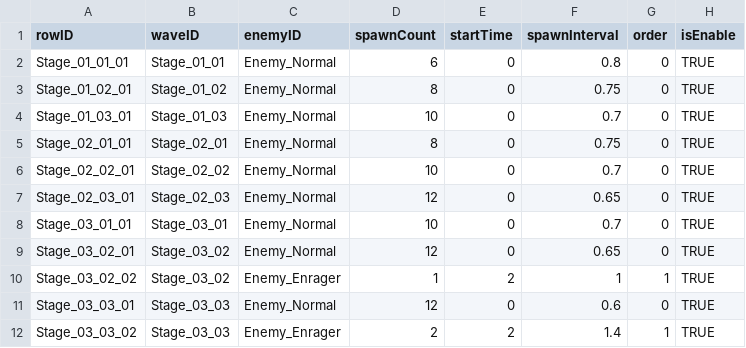
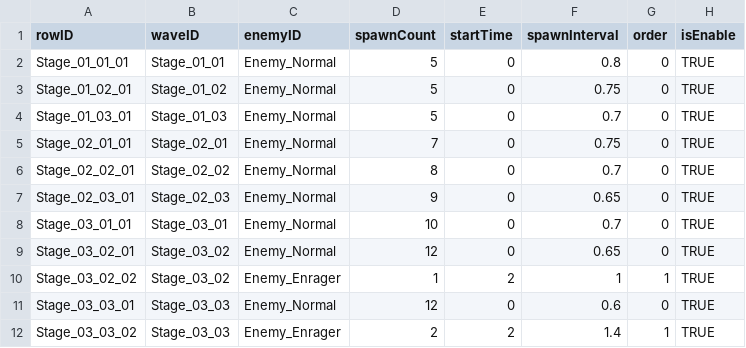
Before and after one commit to jxng-min/PNTD, a CSV file: Assets/Resources/DataTables/Stage/DT_Turn.csv, drawn as a sheet; only a part is shown.

```diff
--- a/Assets/Resources/DataTables/Stage/DT_Turn.csv
+++ b/Assets/Resources/DataTables/Stage/DT_Turn.csv
@@ -1,8 +1,8 @@
 rowID,waveID,enemyID,spawnCount,startTime,spawnInterval,order,isEnable
-Stage_01_01_01,Stage_01_01,Enemy_Normal,6,0,0.8,0,TRUE
-Stage_01_02_01,Stage_01_02,Enemy_Normal,8,0,0.75,0,TRUE
-Stage_01_03_01,Stage_01_03,Enemy_Normal,10,0,0.7,0,TRUE
-Stage_02_01_01,Stage_02_01,Enemy_Normal,8,0,0.75,0,TRUE
-Stage_02_02_01,Stage_02_02,Enemy_Normal,10,0,0.7,0,TRUE
-Stage_02_03_01,Stage_02_03,Enemy_Normal,12,0,0.65,0,TRUE
+Stage_01_01_01,Stage_01_01,Enemy_Normal,5,0,0.8,0,TRUE
+Stage_01_02_01,Stage_01_02,Enemy_Normal,5,0,0.75,0,TRUE
+Stage_01_03_01,Stage_01_03,Enemy_Normal,5,0,0.7,0,TRUE
+Stage_02_01_01,Stage_02_01,Enemy_Normal,7,0,0.75,0,TRUE
+Stage_02_02_01,Stage_02_02,Enemy_Normal,8,0,0.7,0,TRUE
+Stage_02_03_01,Stage_02_03,Enemy_Normal,9,0,0.65,0,TRUE
 Stage_03_01_01,Stage_03_01,Enemy_Normal,10,0,0.7,0,TRUE
```
Also changed, not shown: Assets/Resources/DataTables/Enemy/DT_Enemy.csv, 5 other files.
